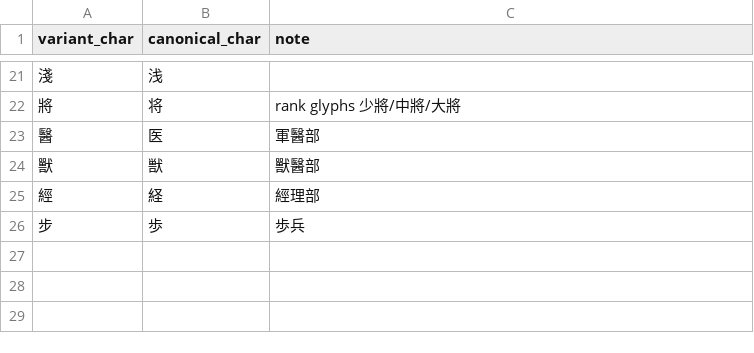
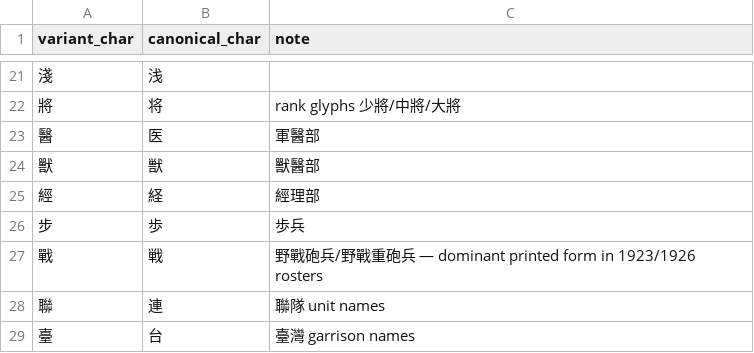
Before and after one commit to Weebpummling/jp-vertical-ocr-optimization, a CSV file: data/vocab/kanji_variant.csv, drawn as a sheet; only a part is shown, gaps mark what is left out.

```diff
--- a/data/vocab/kanji_variant.csv
+++ b/data/vocab/kanji_variant.csv
@@ -26 +26,4 @@ variant_char,canonical_char,note
 步,歩,歩兵
+戰,戦,野戰砲兵/野戰重砲兵 — dominant printed form in 1923/1926 rosters
+聯,連,聯隊 unit names
+臺,台,臺灣 garrison names
```
Also changed, not shown: data/vocab/branch.csv, 2 other files.
